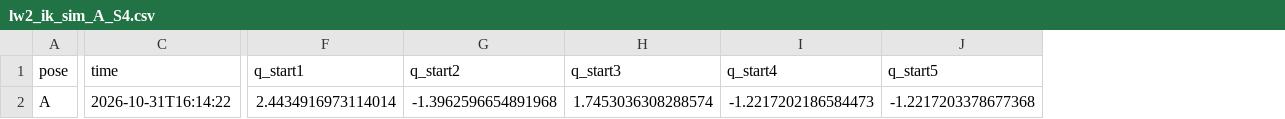
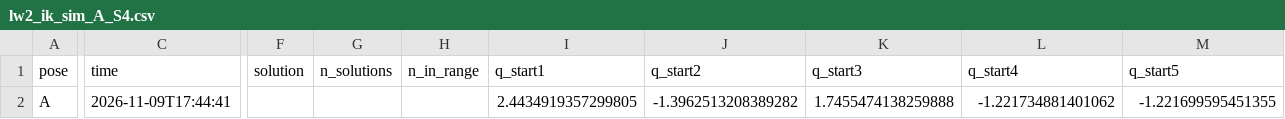
Before and after one commit to Baldaia12/RoboticaBaldaiaLavos, a CSV file: robotica-BaldaiaLavos/lw2/lw2_ik_sim_A_S4.csv, drawn as a sheet; only a part is shown, gaps mark what is left out; addresses are those after the commit; the diff covers the shown part only; the diff names each change by its address in the sheet, - before the commit and + after, or states it on an @@ line.

```diff
--- a/robotica-BaldaiaLavos/lw2/lw2_ik_sim_A_S4.csv
+++ b/robotica-BaldaiaLavos/lw2/lw2_ik_sim_A_S4.csv
+column F (solution), empty
+column G (n_solutions), empty
+column H (n_in_range), empty
-C2 (time): 2026-10-31T16:14:22
+C2 (time): 2026-11-09T17:44:41
-I2 (q_start1): 2.4434916973114014
+I2 (q_start1): 2.4434919357299805
-J2 (q_start2): -1.3962596654891968
+J2 (q_start2): -1.3962513208389282
-K2 (q_start3): 1.7453036308288574
+K2 (q_start3): 1.7455474138259888
-L2 (q_start4): -1.2217202186584473
+L2 (q_start4): -1.221734881401062
-M2 (q_start5): -1.2217203378677368
+M2 (q_start5): -1.221699595451355
```
Also changed, not shown: 28 edited cells elsewhere in this file, robotica-BaldaiaLavos/lw1/lw1_fk_sim.csv, robotica-BaldaiaLavos/lw2/lw2_ik_sim.csv, 18 other files.
